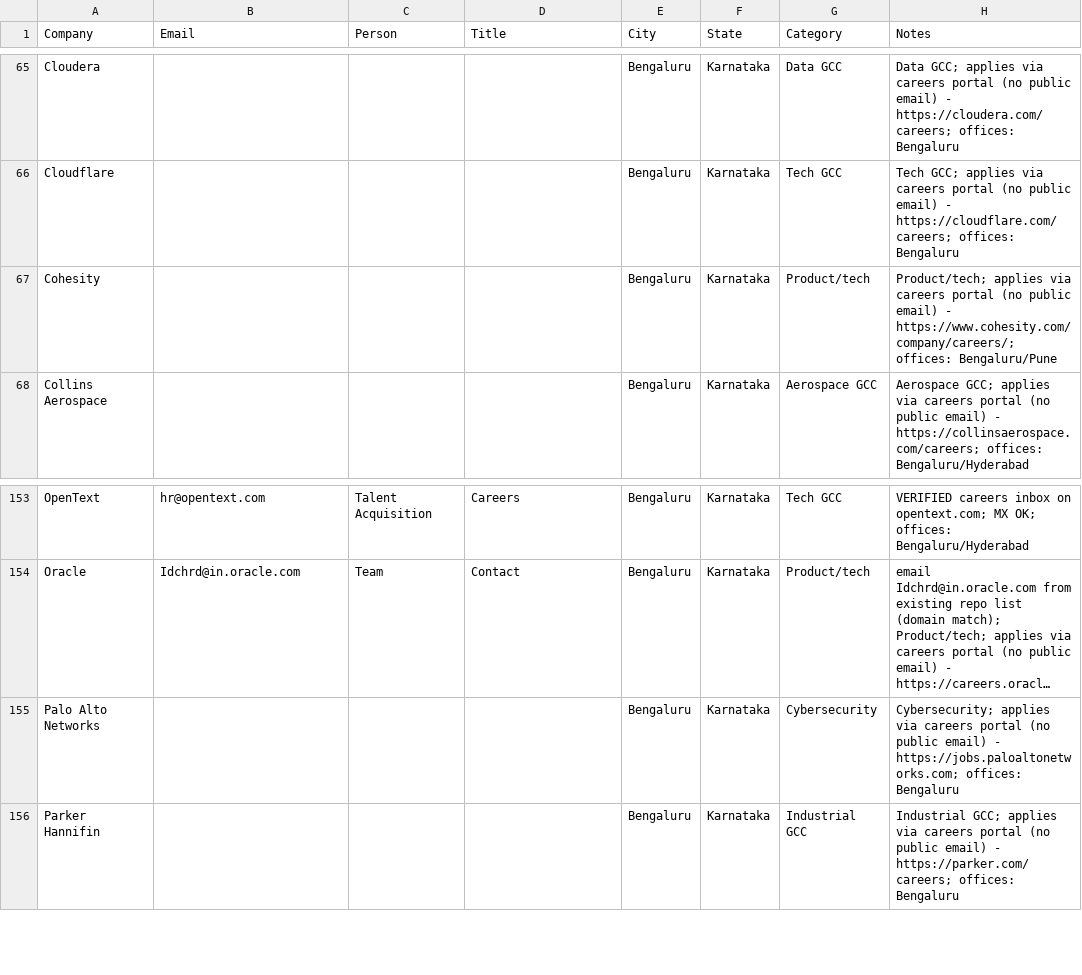
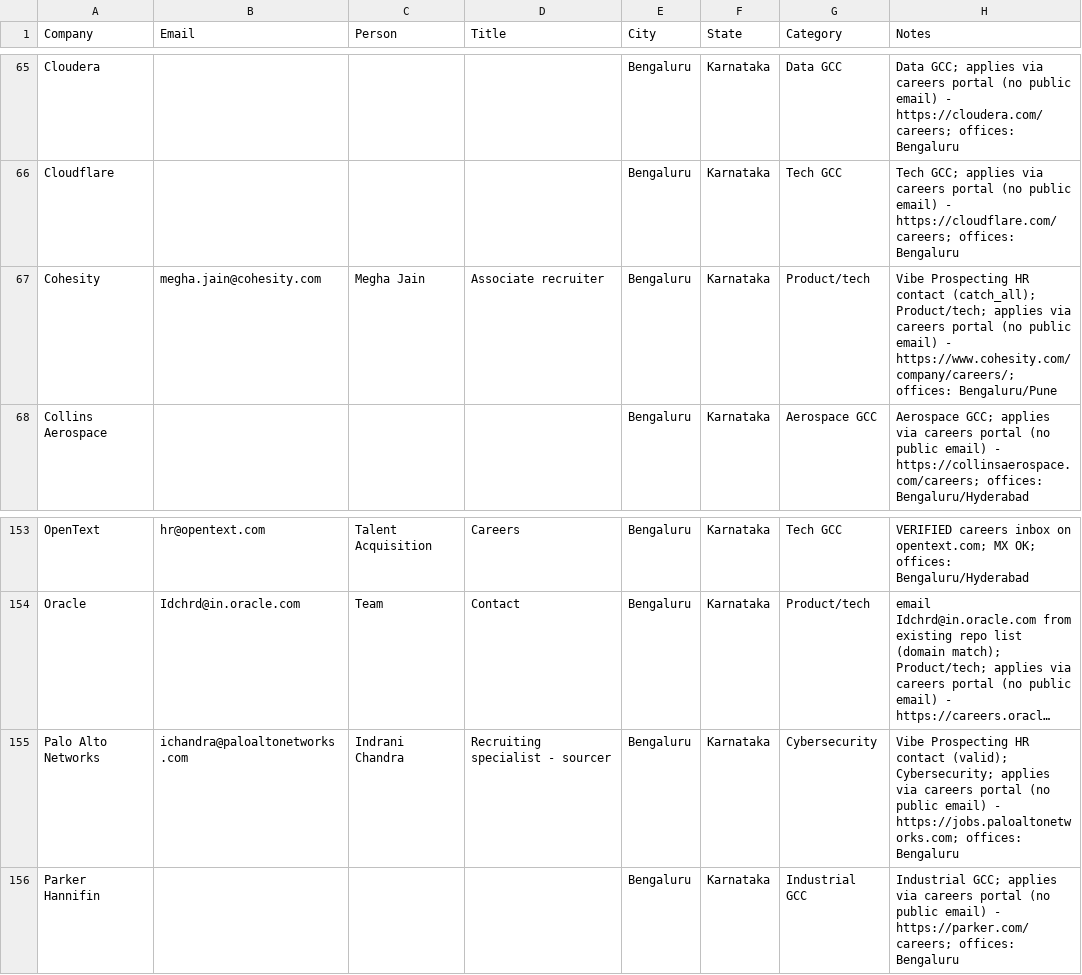
Before and after one commit to eeshsaxena/outreach-emails, a CSV file: industry/cream_mnc_companies.csv, drawn as a sheet; only a part is shown, gaps mark what is left out; long unchanged cells end in …; the diff names each change by its address in the sheet, - before the commit and + after, or states it on an @@ line.

```diff
--- a/industry/cream_mnc_companies.csv
+++ b/industry/cream_mnc_companies.csv
-B67 (Email): (empty)
+B67 (Email): megha.jain@cohesity.com
-C67 (Person): (empty)
+C67 (Person): Megha Jain
-D67 (Title): (empty)
+D67 (Title): Associate recruiter
-H67 (Notes): Product/tech; applies…
+H67 (Notes): Vibe Prospecting HR contact (catch_all); Product/tech; applies…
-B155 (Email): (empty)
+B155 (Email): ichandra@paloaltonetworks.com
-C155 (Person): (empty)
+C155 (Person): Indrani Chandra
-D155 (Title): (empty)
+D155 (Title): Recruiting specialist - sourcer
-H155 (Notes): Cybersecurity; applies…
+H155 (Notes): Vibe Prospecting HR contact (valid); Cybersecurity; applies…
```
Also changed, not shown: industry/hr_contacts.csv, 2 other files.
